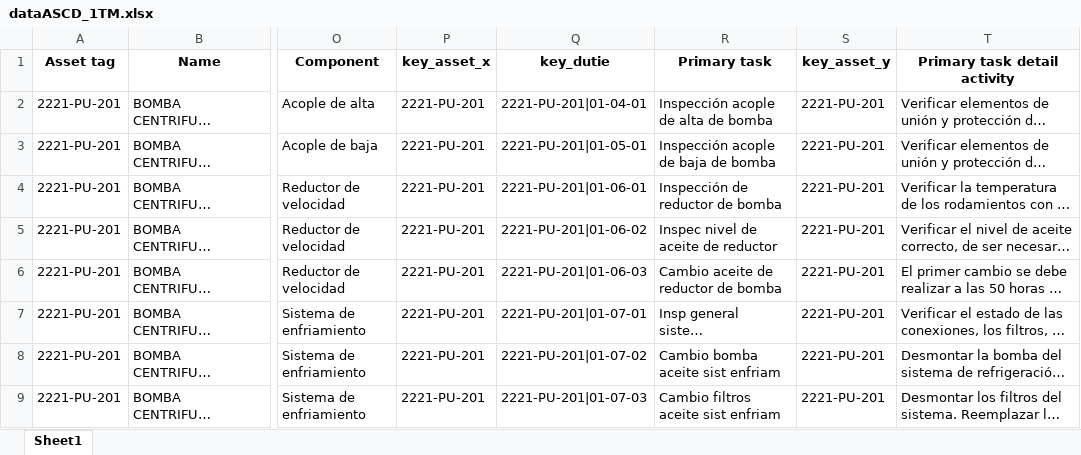
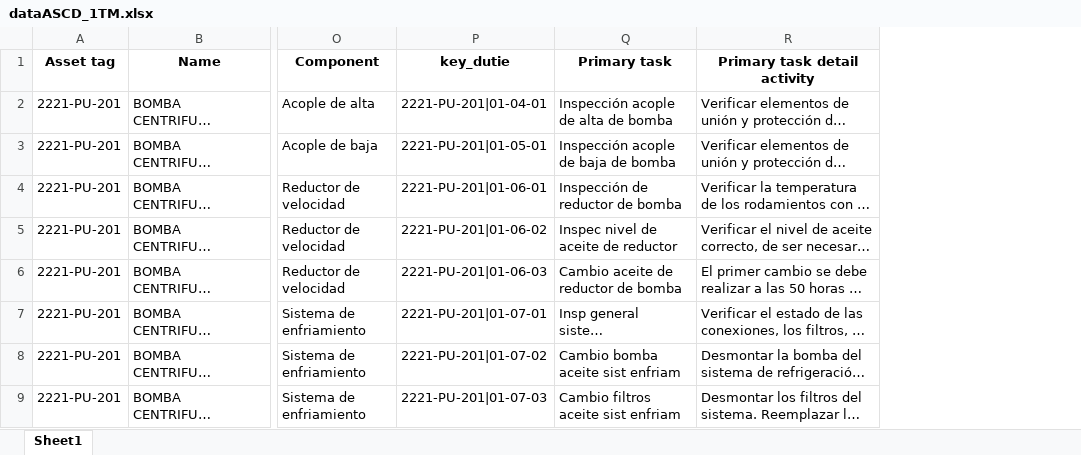
Before and after one commit to KainaK0/maintenanceApp, an Excel workbook: 02. Data2HR/dataASCD_1TM.xlsx, sheet Sheet1, drawn as a sheet; only a part is shown, gaps mark what is left out; long unchanged cells end in …; values as stored, in another font and other column widths than the file's, no borders; the diff names each change by its address in the sheet, - before the commit and + after, or states it on an @@ line.

```diff
--- a/02. Data2HR/dataASCD_1TM.xlsx (sheet Sheet1)
+++ b/02. Data2HR/dataASCD_1TM.xlsx (sheet Sheet1)
-column P (key_asset_x), rows 2-9: all 2221-PU-201
-column S (key_asset_y), rows 2-9: all 2221-PU-201
```
Also changed, not shown: 02. Data2HR/dataAD.xlsx, 02. Data2HR/dataAS.xlsx, 9 other files.
